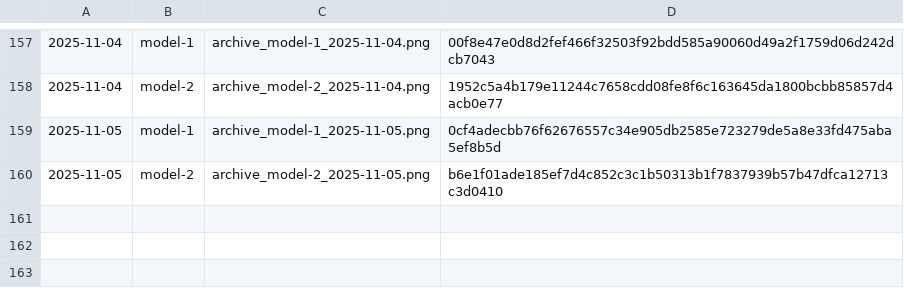
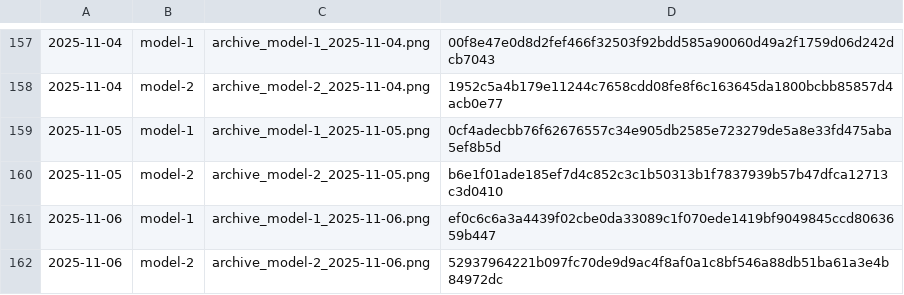
Before and after one commit to gothedistance25/my-website-archiver, a CSV file: archives/hashlog.csv, drawn as a sheet; only a part is shown, gaps mark what is left out.

```diff
--- a/archives/hashlog.csv
+++ b/archives/hashlog.csv
@@ -160 +160,3 @@
 2025-11-05,model-2,archive_model-2_2025-11-05.png,b6e1f01ade185ef7d4c852c3c1b50313b1f7837939b57b47dfca12713c3d0410
+2025-11-06,model-1,archive_model-1_2025-11-06.png,ef0c6c6a3a4439f02cbe0da33089c1f070ede1419bf9049845ccd8063659b447
+2025-11-06,model-2,archive_model-2_2025-11-06.png,52937964221b097fc70de9d9ac4f8af0a1c8bf546a88db51ba61a3e4b84972dc
```
Also changed, not shown: 2 other files.
